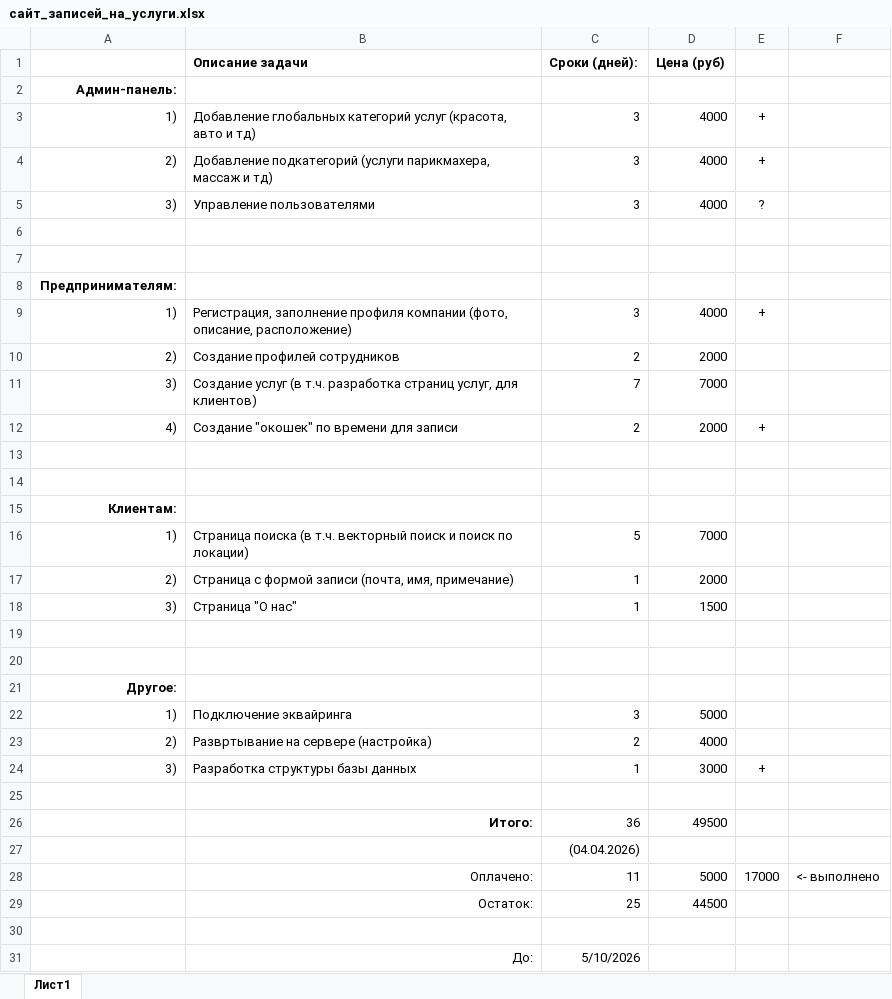
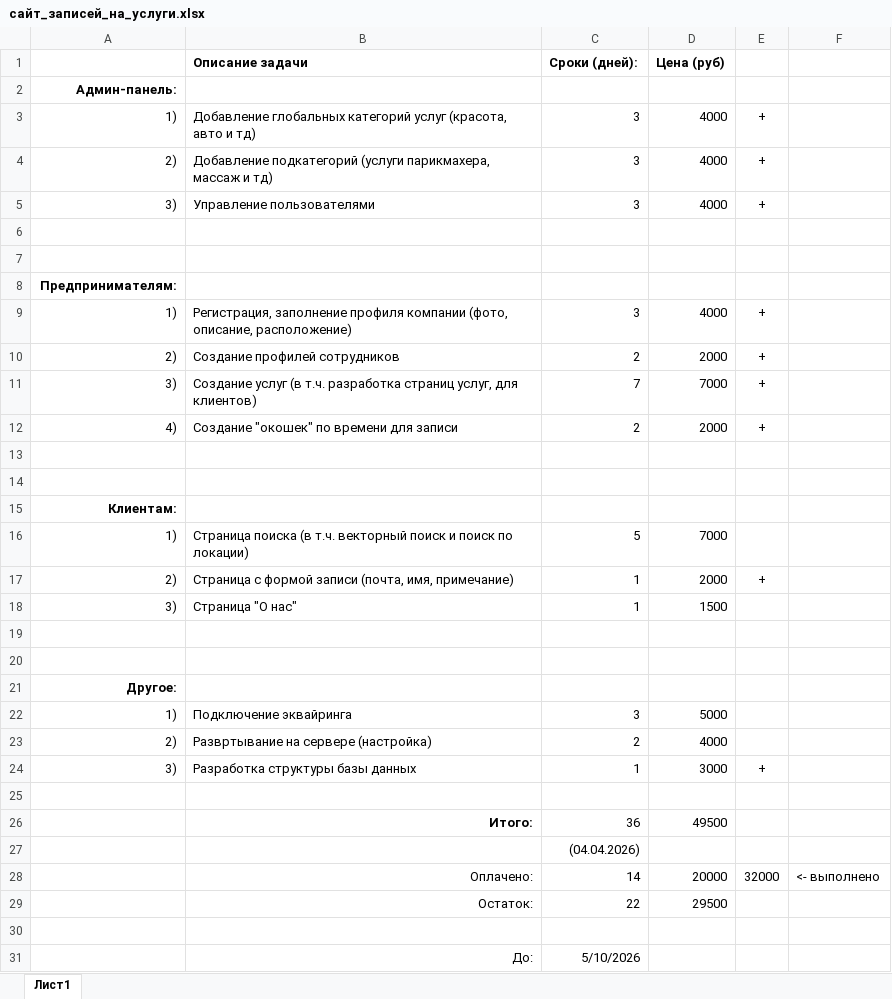
Before and after one commit to extreme-profit/upx100, an Excel workbook: сайт_записей_на_услуги.xlsx, sheet Лист1, drawn as a sheet; values as stored, in another font and other column widths than the file's, no borders; removed rows and columns are numbered as before the commit, all else as after; the diff names each change by its address in the sheet, - before the commit and + after, or states it on an @@ line.

```diff
--- a/сайт_записей_на_услуги.xlsx (sheet Лист1)
+++ b/сайт_записей_на_услуги.xlsx (sheet Лист1)
-E5: ?
+E5: +
-E10:E11: (empty)
+E10:E11: +
-E17: (empty)
+E17: +
-row 28:  | Оплачено: | 11 | 5000 | 17000 | <- выполнено
-row 29:  | Остаток: | 25 | 44500
+row 28:  | Оплачено: | 14 | 20000 | 32000 | <- выполнено
+row 29:  | Остаток: | 22 | 29500
```
Also changed, not shown: 5 other files.
